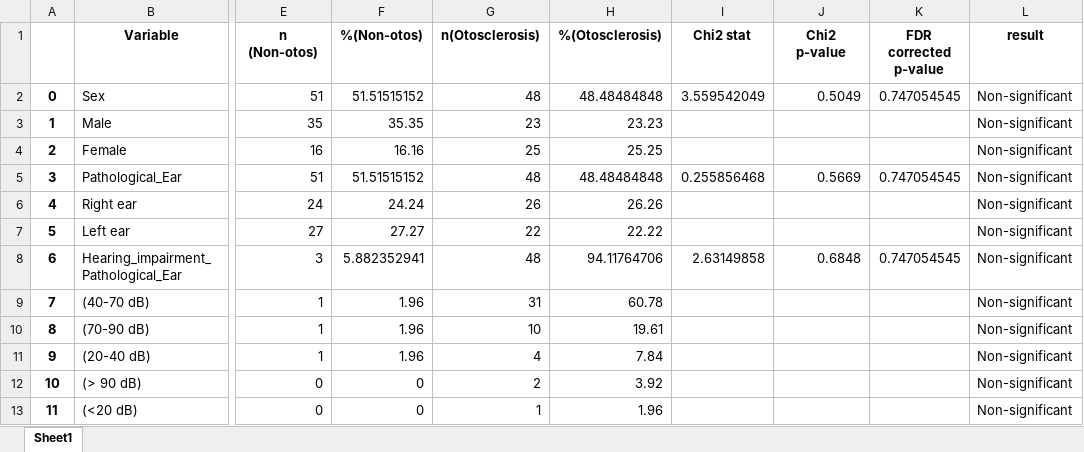
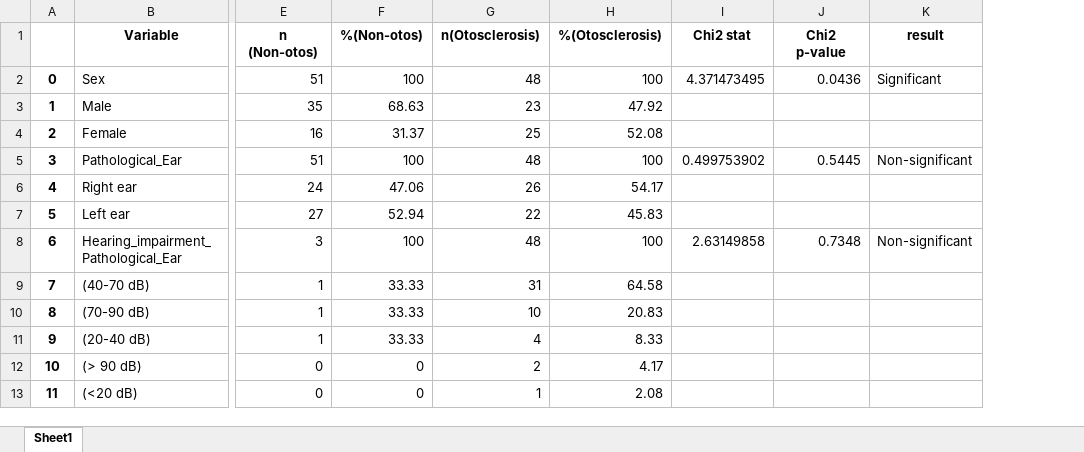
Before and after one commit to PabloMF-M/Otosclerosis_A_Radiomics_Analysis_using_Machine_Learning, an Excel workbook: Tables/2_2_3_chi_square_tests.xlsx, sheet Sheet1, drawn as a sheet; only a part is shown, gaps mark what is left out; values as stored, in another font and other column widths than the file's, no borders; removed rows and columns are numbered as before the commit, all else as after; the diff covers the shown part only; the diff names each change by its address in the sheet, - before the commit and + after, or states it on an @@ line.

```diff
--- a/Tables/2_2_3_chi_square_tests.xlsx (sheet Sheet1)
+++ b/Tables/2_2_3_chi_square_tests.xlsx (sheet Sheet1)
-column K (FDR corrected p-value), rows 2-8: 0.747054545 |  |  | 0.747054545 |  |  | 0.747054545
-F2 (%(Non-otos)): 51.51515152
+F2 (%(Non-otos)): 100
-H2 (%(Otosclerosis)): 48.48484848
+H2 (%(Otosclerosis)): 100
-I2 (Chi2 stat): 3.559542049
+I2 (Chi2 stat): 4.371473495
-J2 (Chi2 p-value): 0.5049
+J2 (Chi2 p-value): 0.0436
-K2 (result): Non-significant
+K2 (result): Significant
-F3 (%(Non-otos)): 35.35
+F3 (%(Non-otos)): 68.63
-H3 (%(Otosclerosis)): 23.23
+H3 (%(Otosclerosis)): 47.92
-K3:K4 (result): Non-significant
+K3:K4 (result): (empty)
-F4 (%(Non-otos)): 16.16
+F4 (%(Non-otos)): 31.37
-H4 (%(Otosclerosis)): 25.25
+H4 (%(Otosclerosis)): 52.08
-F5 (%(Non-otos)): 51.51515152
+F5 (%(Non-otos)): 100
-H5 (%(Otosclerosis)): 48.48484848
+H5 (%(Otosclerosis)): 100
-I5 (Chi2 stat): 0.255856468
+I5 (Chi2 stat): 0.499753902
-J5 (Chi2 p-value): 0.5669
+J5 (Chi2 p-value): 0.5445
-F6 (%(Non-otos)): 24.24
+F6 (%(Non-otos)): 47.06
-H6 (%(Otosclerosis)): 26.26
+H6 (%(Otosclerosis)): 54.17
-K6:K7 (result): Non-significant
+K6:K7 (result): (empty)
-F7 (%(Non-otos)): 27.27
+F7 (%(Non-otos)): 52.94
-H7 (%(Otosclerosis)): 22.22
+H7 (%(Otosclerosis)): 45.83
-F8 (%(Non-otos)): 5.882352941
+F8 (%(Non-otos)): 100
-H8 (%(Otosclerosis)): 94.11764706
+H8 (%(Otosclerosis)): 100
-J8 (Chi2 p-value): 0.6848
+J8 (Chi2 p-value): 0.7348
-F9:F11 (%(Non-otos)): 1.96
+F9:F11 (%(Non-otos)): 33.33
-H9 (%(Otosclerosis)): 60.78
+H9 (%(Otosclerosis)): 64.58
-K9:K13 (result): Non-significant
+K9:K13 (result): (empty)
-H10 (%(Otosclerosis)): 19.61
+H10 (%(Otosclerosis)): 20.83
-H11 (%(Otosclerosis)): 7.84
+H11 (%(Otosclerosis)): 8.33
-H12 (%(Otosclerosis)): 3.92
+H12 (%(Otosclerosis)): 4.17
-H13 (%(Otosclerosis)): 1.96
+H13 (%(Otosclerosis)): 2.08
```
Also changed, not shown: 4 removed rows, 105 edited cells and row numbers in column A elsewhere in this sheet, Tables/2_2_3s_sig_chi_square_tests.xlsx, 2 other files.
